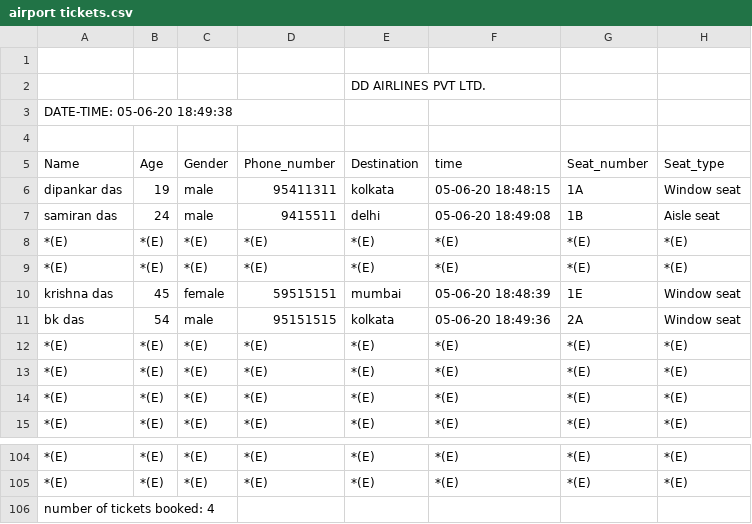
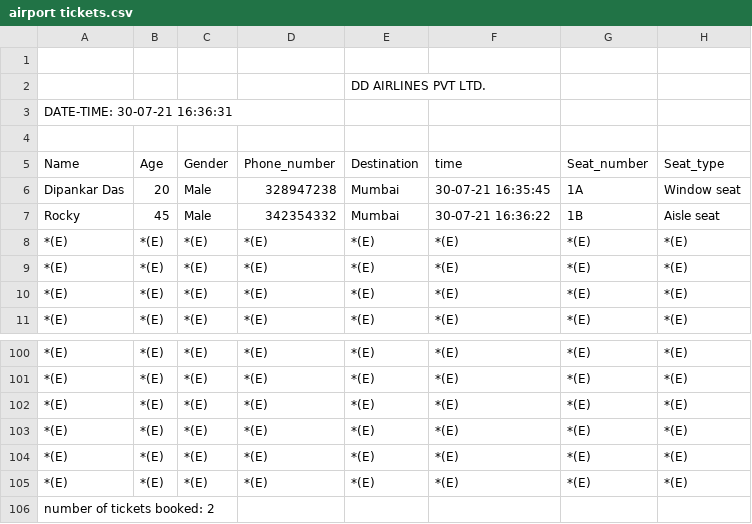
Before and after one commit to dipankardas011/AirportBooking, a CSV file: airport tickets.csv, drawn as a sheet; only a part is shown, gaps mark what is left out.

```diff
--- a/airport tickets.csv
+++ b/airport tickets.csv
@@ -2,11 +2,7 @@
 ,,,,DD AIRLINES PVT LTD.
-DATE-TIME: 05-06-20 18:49:38
+DATE-TIME: 30-07-21 16:36:31
 ,
 Name, Age, Gender, Phone_number, Destination, time, Seat_number, Seat_type
-dipankar das, 19, male, 95411311, kolkata, 05-06-20 18:48:15, 1A, Window seat
-samiran das, 24, male, 9415511, delhi, 05-06-20 18:49:08, 1B, Aisle seat
-*(E), *(E), *(E), *(E), *(E), *(E), *(E), *(E)
-*(E), *(E), *(E), *(E), *(E), *(E), *(E), *(E)
-krishna das, 45, female, 59515151, mumbai, 05-06-20 18:48:39, 1E, Window seat
-bk das, 54, male, 95151515, kolkata, 05-06-20 18:49:36, 2A, Window seat
+Dipankar Das, 20, Male, 328947238, Mumbai, 30-07-21 16:35:45, 1A, Window seat
+Rocky, 45, Male, 342354332, Mumbai, 30-07-21 16:36:22, 1B, Aisle seat
 *(E), *(E), *(E), *(E), *(E), *(E), *(E), *(E)
@@ -105,2 +101,6 @@ bk das, 54, male, 95151515, kolkata, 05-06-20 18:49:36, 2A, Window seat
 *(E), *(E), *(E), *(E), *(E), *(E), *(E), *(E)
-number of tickets booked: 4
+*(E), *(E), *(E), *(E), *(E), *(E), *(E), *(E)
+*(E), *(E), *(E), *(E), *(E), *(E), *(E), *(E)
+*(E), *(E), *(E), *(E), *(E), *(E), *(E), *(E)
+*(E), *(E), *(E), *(E), *(E), *(E), *(E), *(E)
+number of tickets booked: 2
```
Also changed, not shown: 11 other files.
